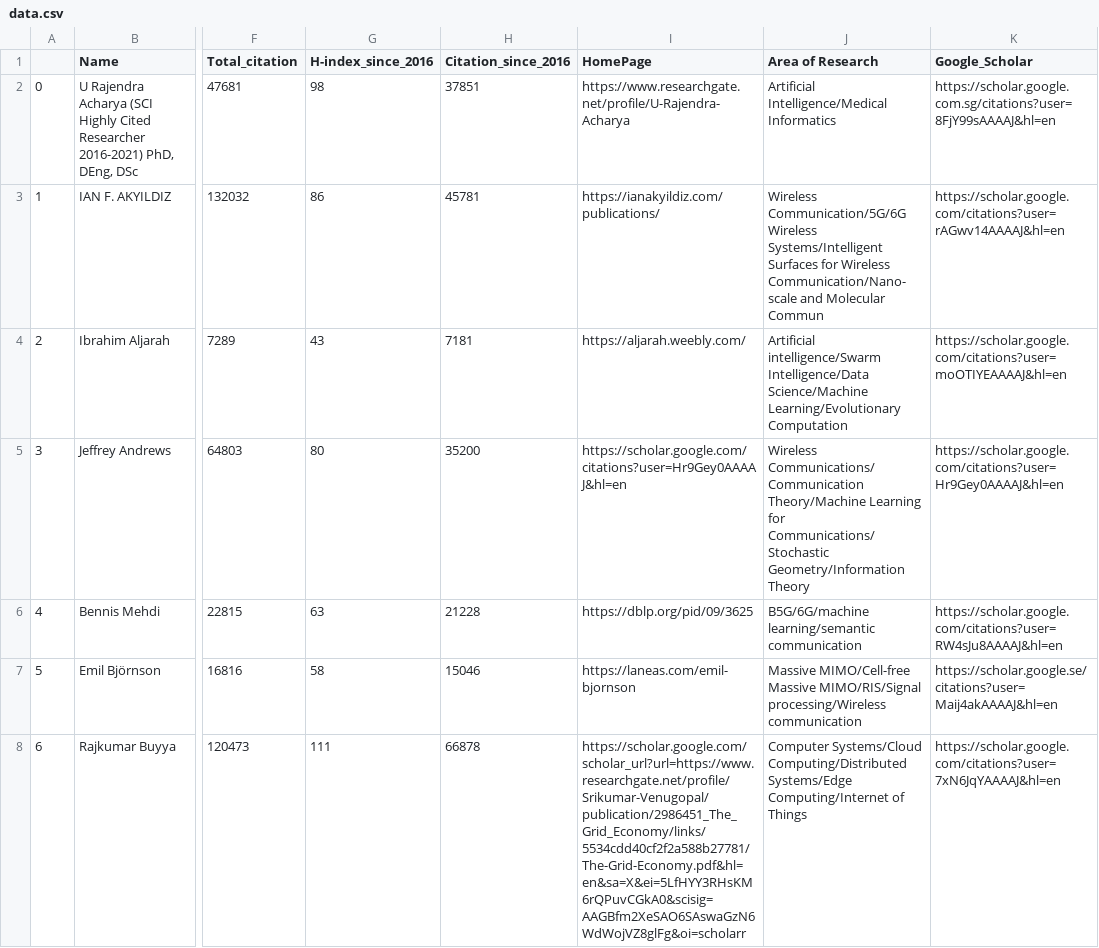
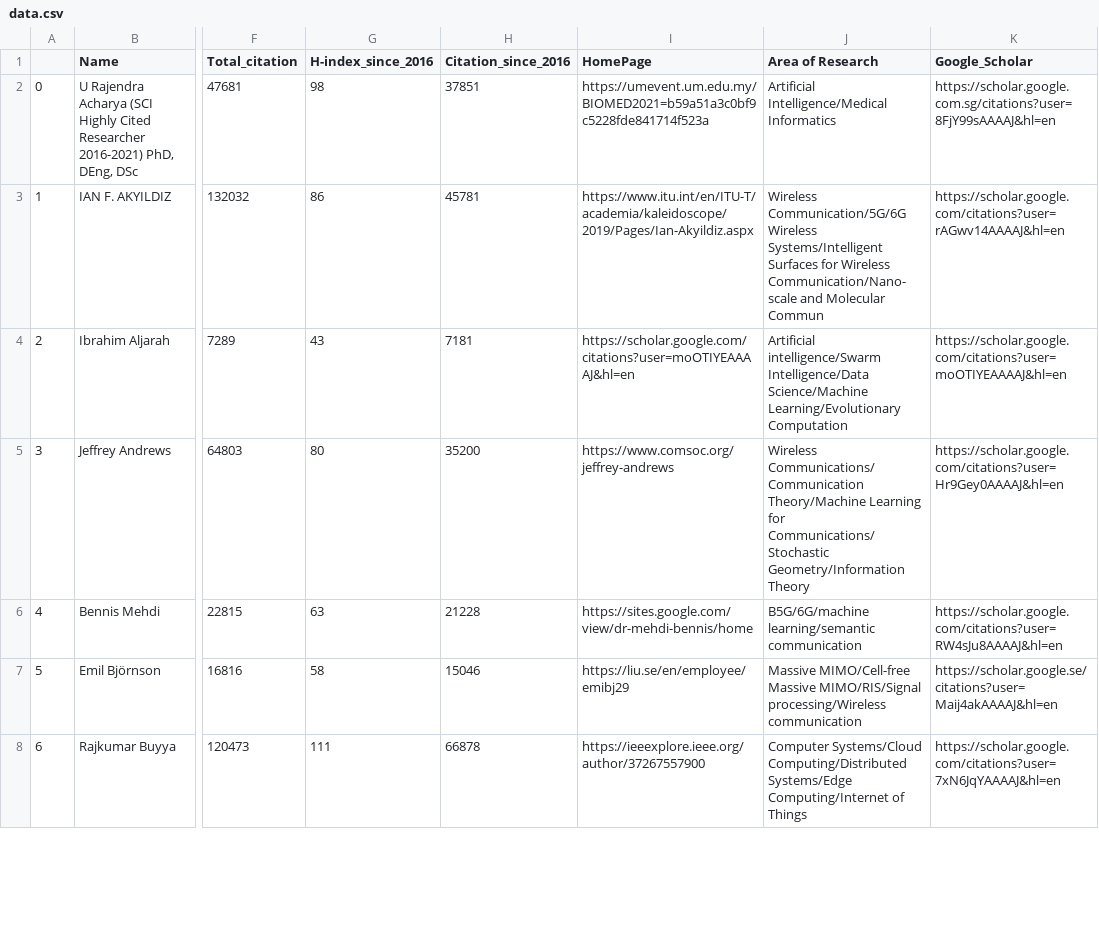
Before and after one commit to cryptogeekk/insights2techinfo, a CSV file: data.csv, drawn as a sheet; only a part is shown, gaps mark what is left out; the diff covers the shown part only; the diff names each change by its address in the sheet, - before the commit and + after, or states it on an @@ line.

Commit message:
Commiting data

```diff
--- a/data.csv
+++ b/data.csv
-I2 (HomePage): https://www.researchgate.net/profile/U-Rajendra-Acharya
+I2 (HomePage): https://umevent.um.edu.my/BIOMED2021=b59a51a3c0bf9c5228fde841714f523a
-I3 (HomePage): https://ianakyildiz.com/publications/
+I3 (HomePage): https://www.itu.int/en/ITU-T/academia/kaleidoscope/2019/Pages/Ian-Akyildiz.aspx
-I4 (HomePage): https://aljarah.weebly.com/
+I4 (HomePage): https://scholar.google.com/citations?user=moOTIYEAAAAJ&hl=en
-I5 (HomePage): https://scholar.google.com/citations?user=Hr9Gey0AAAAJ&hl=en
+I5 (HomePage): https://www.comsoc.org/jeffrey-andrews
-I6 (HomePage): https://dblp.org/pid/09/3625
+I6 (HomePage): https://sites.google.com/view/dr-mehdi-bennis/home
-I7 (HomePage): https://laneas.com/emil-bjornson
+I7 (HomePage): https://liu.se/en/employee/emibj29
-I8 (HomePage): https://scholar.google.com/scholar_url?url=https://www.researchgate.net/profile/Srikumar-Venugopal/publication/2986451_The_Grid_Economy/links/5534cdd40cf2f2a588b27781/The-Grid-Economy.pdf&hl=en&sa=X&ei=5LfHYY3RHsKM6rQPuvCGkA0&scisig=AAGBfm2XeSAO6SAswaGzN6WdWojVZ8glFg&oi=scholarr
+I8 (HomePage): https://ieeexplore.ieee.org/author/37267557900
```
Also changed, not shown: 1 removed row, 92 edited cells and row numbers in column A elsewhere in this file, 1 other file.
